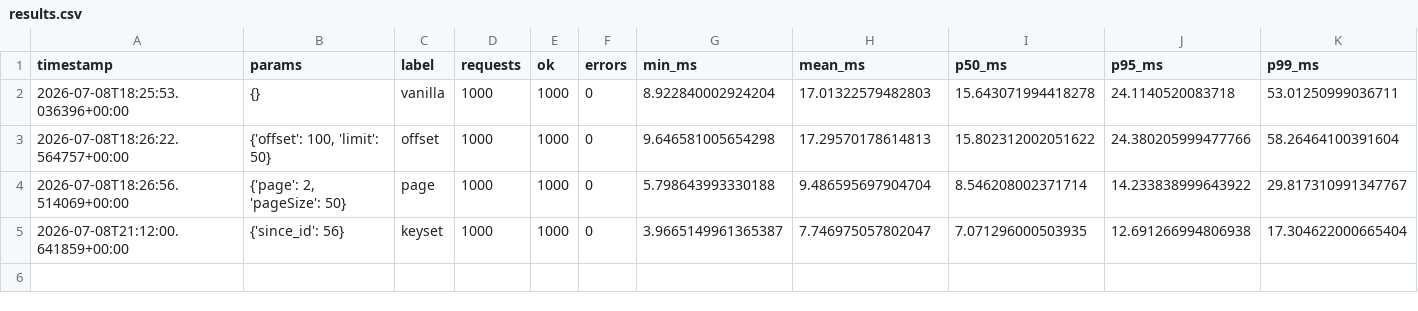
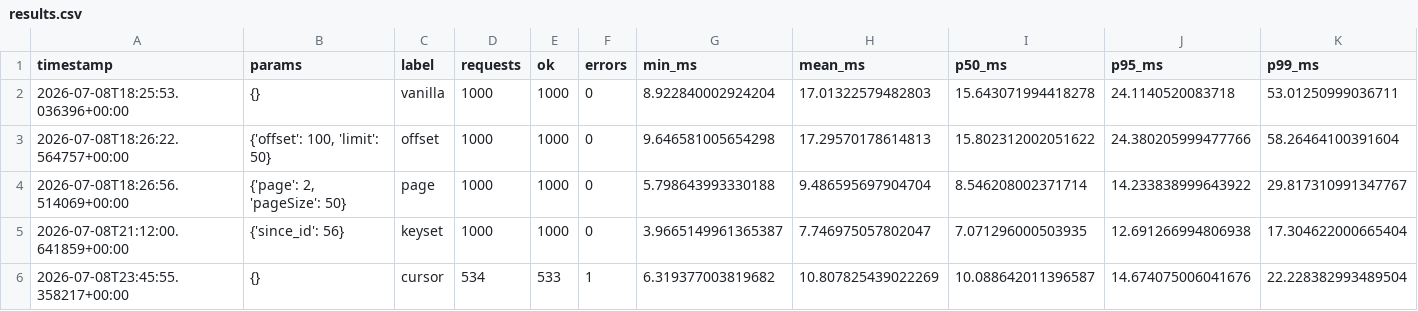
Before and after one commit to jacKlinc/fastapi-hw, a CSV file: scripts/benchmark/results.csv, drawn as a sheet; only a part is shown; rows hold the shown columns only; the diff names each change by its address in the sheet, - before the commit and + after, or states it on an @@ line.

Commit message:
Added cursor-based pagination

```diff
--- a/scripts/benchmark/results.csv
+++ b/scripts/benchmark/results.csv
+row 6: 2026-07-08T23:45:55.358217+00:00 | {} | cursor | 534 | 533 | 1 | 6.319377003819682 | 10.807825439022269 | 10.088642011396587 | 14.674075006041676 | 22.228382993489504
```
Also changed, not shown: 4 other files.
